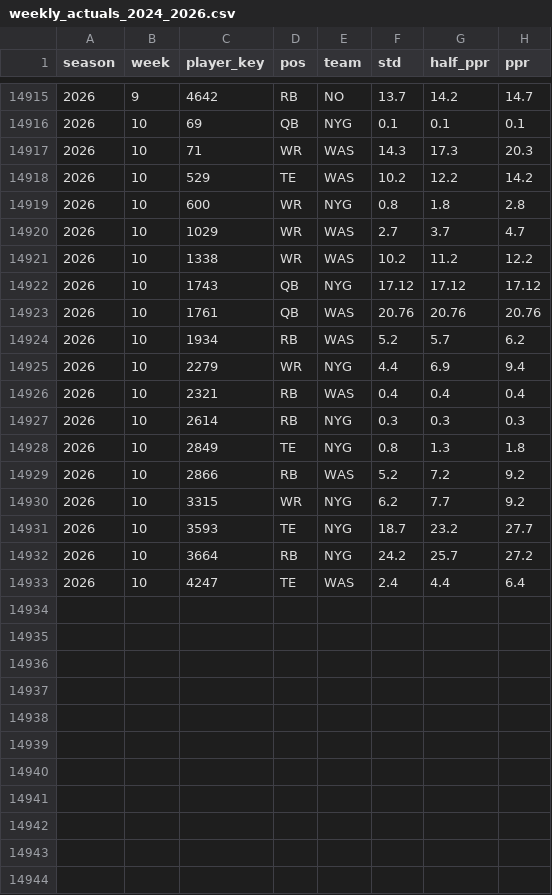
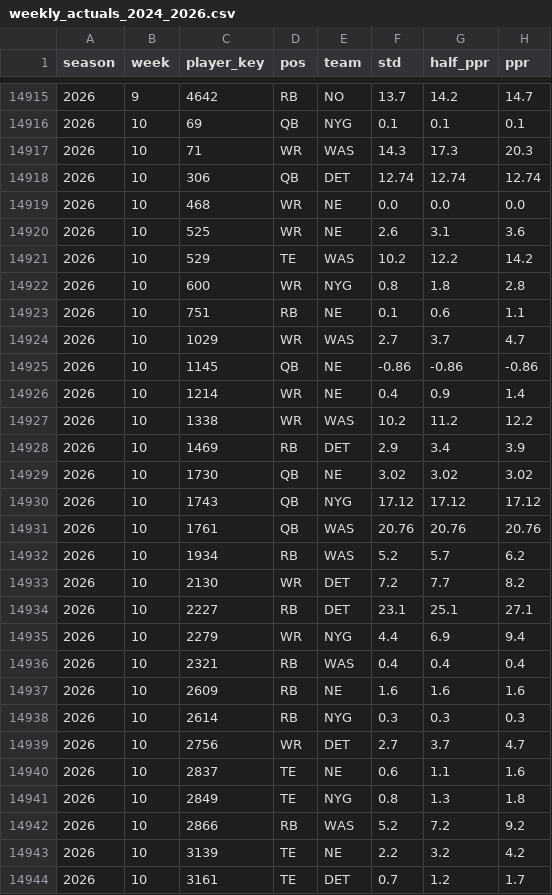
Before and after one commit to datadrivenfootball/fantasy-tools, a CSV file: data/inputs/weekly_actuals_2024_2026.csv, drawn as a sheet; only a part is shown, gaps mark what is left out; the shorter side is filled out with more unchanged rows; the diff covers the shown part only.

```diff
--- a/data/inputs/weekly_actuals_2024_2026.csv
+++ b/data/inputs/weekly_actuals_2024_2026.csv
@@ -14917,6 +14917,14 @@ season,week,player_key,pos,team,std,half_ppr,ppr
 2026,10,71,WR,WAS,14.3,17.3,20.3
+2026,10,306,QB,DET,12.74,12.74,12.74
+2026,10,468,WR,NE,0.0,0.0,0.0
+2026,10,525,WR,NE,2.6,3.1,3.6
 2026,10,529,TE,WAS,10.2,12.2,14.2
 2026,10,600,WR,NYG,0.8,1.8,2.8
+2026,10,751,RB,NE,0.1,0.6,1.1
 2026,10,1029,WR,WAS,2.7,3.7,4.7
+2026,10,1145,QB,NE,-0.86,-0.86,-0.86
+2026,10,1214,WR,NE,0.4,0.9,1.4
 2026,10,1338,WR,WAS,10.2,11.2,12.2
+2026,10,1469,RB,DET,2.9,3.4,3.9
+2026,10,1730,QB,NE,3.02,3.02,3.02
 2026,10,1743,QB,NYG,17.12,17.12,17.12
@@ -14924,6 +14932,13 @@ season,week,player_key,pos,team,std,half_ppr,ppr
 2026,10,1934,RB,WAS,5.2,5.7,6.2
+2026,10,2130,WR,DET,7.2,7.7,8.2
+2026,10,2227,RB,DET,23.1,25.1,27.1
 2026,10,2279,WR,NYG,4.4,6.9,9.4
 2026,10,2321,RB,WAS,0.4,0.4,0.4
+2026,10,2609,RB,NE,1.6,1.6,1.6
 2026,10,2614,RB,NYG,0.3,0.3,0.3
+2026,10,2756,WR,DET,2.7,3.7,4.7
+2026,10,2837,TE,NE,0.6,1.1,1.6
 2026,10,2849,TE,NYG,0.8,1.3,1.8
 2026,10,2866,RB,WAS,5.2,7.2,9.2
+2026,10,3139,TE,NE,2.2,3.2,4.2
+2026,10,3161,TE,DET,0.7,1.2,1.7
```
Also changed, not shown: 3 added rows elsewhere in this file, data/inputs/espn_weekly_projections_2026.csv, 1 other file.
